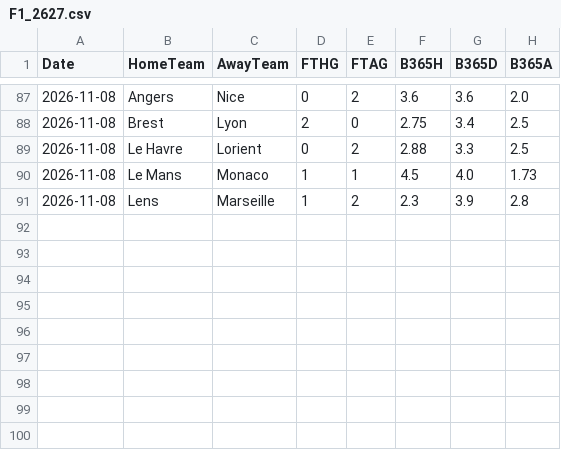
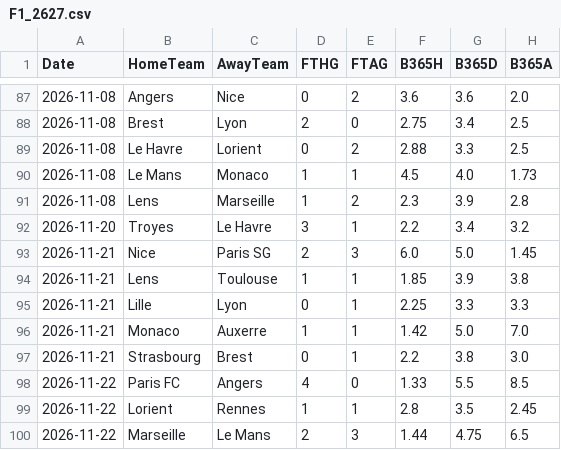
Before and after one commit to Simmons09/analista-futbol, a CSV file: data/F1_2627.csv, drawn as a sheet; only a part is shown, gaps mark what is left out.

```diff
--- a/data/F1_2627.csv
+++ b/data/F1_2627.csv
@@ -91 +91,10 @@ Date,HomeTeam,AwayTeam,FTHG,FTAG,B365H,B365D,B365A
 2026-11-08,Lens,Marseille,1,2,2.3,3.9,2.8
+2026-11-20,Troyes,Le Havre,3,1,2.2,3.4,3.2
+2026-11-21,Nice,Paris SG,2,3,6.0,5.0,1.45
+2026-11-21,Lens,Toulouse,1,1,1.85,3.9,3.8
+2026-11-21,Lille,Lyon,0,1,2.25,3.3,3.3
+2026-11-21,Monaco,Auxerre,1,1,1.42,5.0,7.0
+2026-11-21,Strasbourg,Brest,0,1,2.2,3.8,3.0
+2026-11-22,Paris FC,Angers,4,0,1.33,5.5,8.5
+2026-11-22,Lorient,Rennes,1,1,2.8,3.5,2.45
+2026-11-22,Marseille,Le Mans,2,3,1.44,4.75,6.5
```
Also changed, not shown: data/D1_2627.csv, data/E0_2627.csv, 5 other files.
